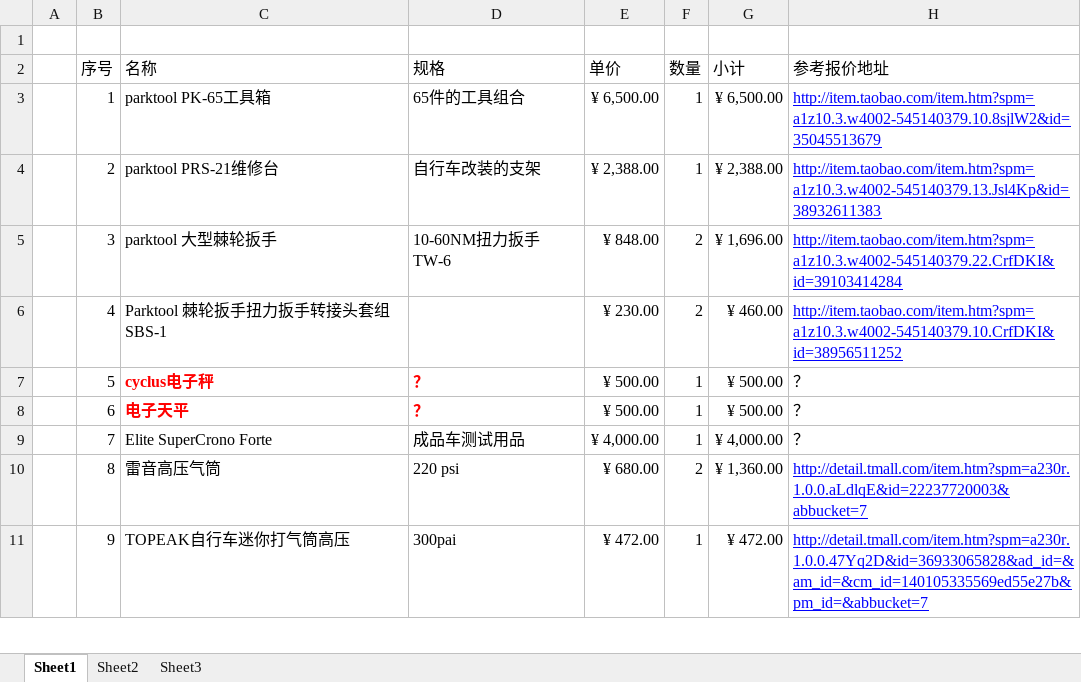
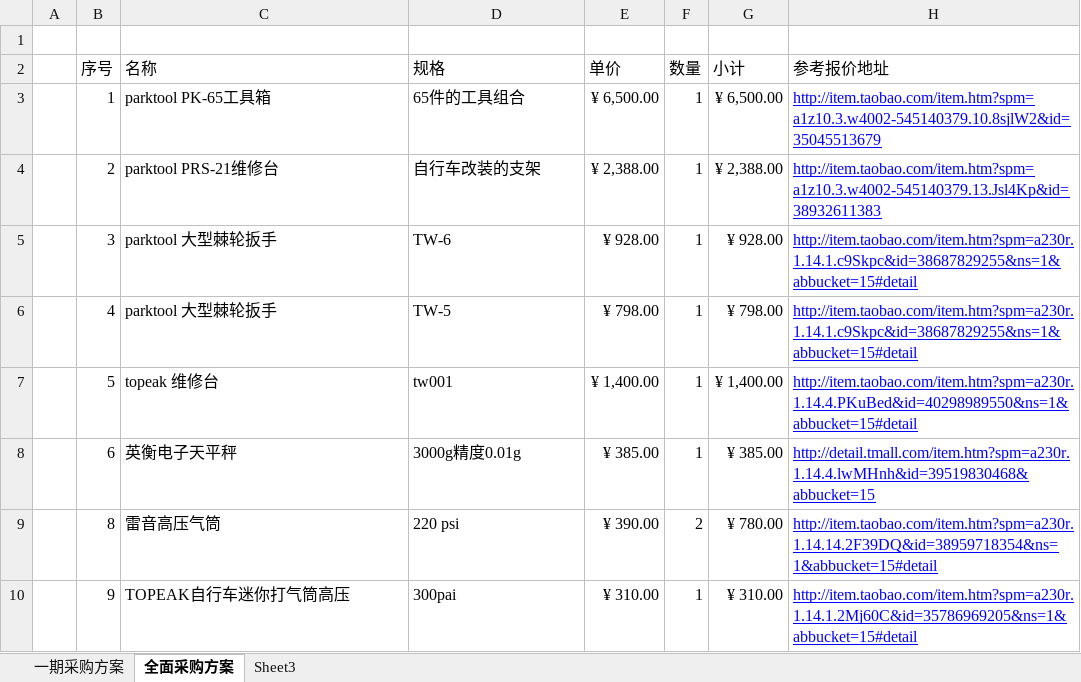
Before and after one commit to woodyme/i.center_my_workzone, an Excel workbook: 训练中心创客交叉融合空间建设/admin/自行车工坊采购列表.xlsx, sheet 全面采购方案, drawn as a sheet; only a part is shown; values as stored, in another font and other column widths than the file's, no borders; removed rows and columns are numbered as before the commit, all else as after; the diff covers the shown part only; the diff names each change by its address in the sheet, - before the commit and + after, or states it on an @@ line.

```diff
--- a/训练中心创客交叉融合空间建设/admin/自行车工坊采购列表.xlsx (sheet 全面采购方案)
+++ b/训练中心创客交叉融合空间建设/admin/自行车工坊采购列表.xlsx (sheet 全面采购方案)
-sheet tab: Sheet1
+sheet tab: 全面采购方案
-sheet tab: Sheet2
+sheet tab: 一期采购方案
-D5 (规格): 10-60NM扭力扳手 TW-6
+D5 (规格): TW-6
-E5 (单价): ¥ 848.00
+E5 (单价): ¥ 928.00
-F5:F6 (数量): 2
+F5:F6 (数量): 1
-G5 (小计): ¥ 1,696.00
+G5 (小计): ¥ 928.00
-H5 (参考报价地址): http://item.taobao.com/item.htm?spm=a1z10.3.w4002-545140379.22.CrfDKI&id=39103414284
+H5 (参考报价地址): http://item.taobao.com/item.htm?spm=a230r.1.14.1.c9Skpc&id=38687829255&ns=1&abbucket=15#detail
-C6 (名称): Parktool 棘轮扳手扭力扳手转接头套组 SBS-1
+C6 (名称): parktool 大型棘轮扳手
-D6 (规格): (empty)
+D6 (规格): TW-5
-E6 (单价): ¥ 230.00
+E6 (单价): ¥ 798.00
-G6 (小计): ¥ 460.00
+G6 (小计): ¥ 798.00
-H6 (参考报价地址): http://item.taobao.com/item.htm?spm=a1z10.3.w4002-545140379.10.CrfDKI&id=38956511252
+H6 (参考报价地址): http://item.taobao.com/item.htm?spm=a230r.1.14.1.c9Skpc&id=38687829255&ns=1&abbucket=15#detail
-C7 (名称): cyclus电子秤
+C7 (名称): topeak 维修台
@@ C7:D8 bold: on → off, text colour: #FF0000 → black @@
-D7 (规格): ？
+D7 (规格): tw001
-E7 (单价): ¥ 500.00
+E7 (单价): ¥ 1,400.00
-G7 (小计): ¥ 500.00
+G7 (小计): ¥ 1,400.00
-H7 (参考报价地址): ？
+H7 (参考报价地址): http://item.taobao.com/item.htm?spm=a230r.1.14.4.PKuBed&id=40298989550&ns=1&abbucket=15#detail
@@ H7:H8 underline: off → on, text colour: black → #0000FF @@
-C8 (名称): 电子天平
+C8 (名称): 英衡电子天平秤
-D8 (规格): ？
+D8 (规格): 3000g精度0.01g
-E8 (单价): ¥ 500.00
+E8 (单价): ¥ 385.00
-G8 (小计): ¥ 500.00
+G8 (小计): ¥ 385.00
-H8 (参考报价地址): ？
+H8 (参考报价地址): http://detail.tmall.com/item.htm?spm=a230r.1.14.4.lwMHnh&id=39519830468&abbucket=15
-row 9:  | 7 | Elite SuperCrono Forte | 成品车测试用品 | ¥ 4,000.00 | 1 | ¥ 4,000.00 | ？
-E9 (单价): ¥ 680.00
+E9 (单价): ¥ 390.00
-G9 (小计): ¥ 1,360.00
+G9 (小计): ¥ 780.00
-H9 (参考报价地址): http://detail.tmall.com/item.htm?spm=a230r.1.0.0.aLdlqE&id=22237720003&abbucket=7
+H9 (参考报价地址): http://item.taobao.com/item.htm?spm=a230r.1.14.14.2F39DQ&id=38959718354&ns=1&abbucket=15#detail
-E10 (单价): ¥ 472.00
+E10 (单价): ¥ 310.00
-G10 (小计): ¥ 472.00
+G10 (小计): ¥ 310.00
-H10 (参考报价地址): http://detail.tmall.com/item.htm?spm=a230r.1.0.0.47Yq2D&id=36933065828&ad_id=&am_id=&cm_id=140105335569ed55e27b&pm_id=&abbucket=7
+H10 (参考报价地址): http://item.taobao.com/item.htm?spm=a230r.1.14.1.2Mj60C&id=35786969205&ns=1&abbucket=15#detail
```
Also changed, not shown: 3 added rows, 1 removed row, 31 edited cells and cell formats elsewhere in this sheet, formulas that keep their value, 8 other files.
